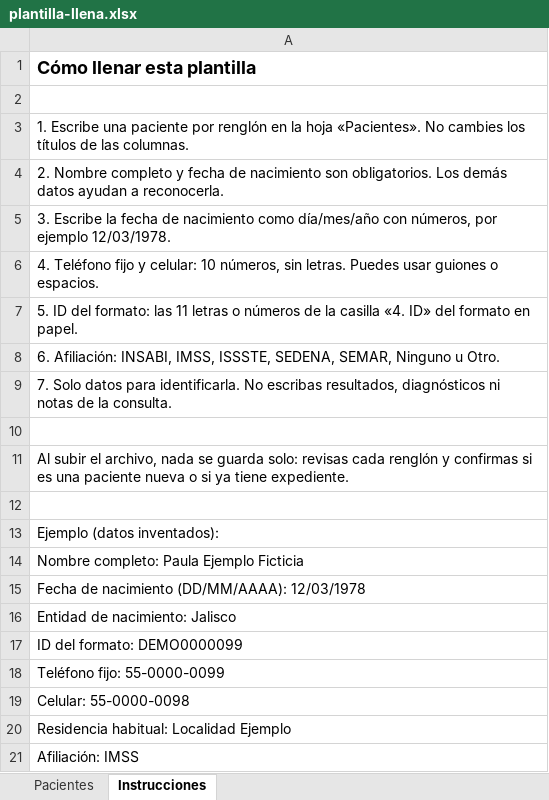
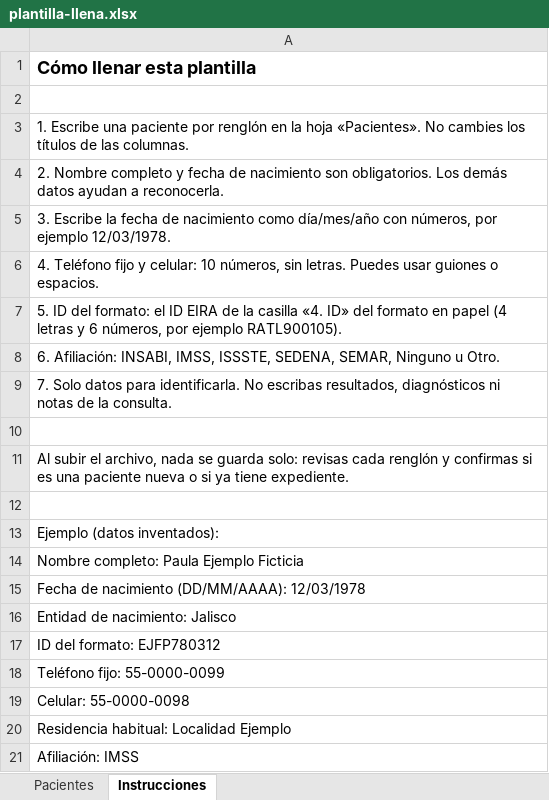
Before and after one commit to JoryerJL/huella-rosa, an Excel workbook: datos-ficticios/excel/plantilla-llena.xlsx, sheet Instrucciones, drawn as a sheet; values as stored, in another font and other column widths than the file's, no borders; the diff names each change by its address in the sheet, - before the commit and + after, or states it on an @@ line.

Commit message:
chore(seed): real-rule EIRA IDs for fictitious patients and mocks

```diff
--- a/datos-ficticios/excel/plantilla-llena.xlsx (sheet Instrucciones)
+++ b/datos-ficticios/excel/plantilla-llena.xlsx (sheet Instrucciones)
-A7: …del formato: las 11 letras o números de la casilla «4. ID» del formato en papel.
+A7: …del formato: el ID EIRA de la casilla «4. ID» del formato en papel (4 letras y 6 números, por ejemplo RATL900105).
-A17: ID del formato: DEMO0000099
+A17: ID del formato: EJFP780312
```
Also changed, not shown: sheet Pacientes, 9 other files.
